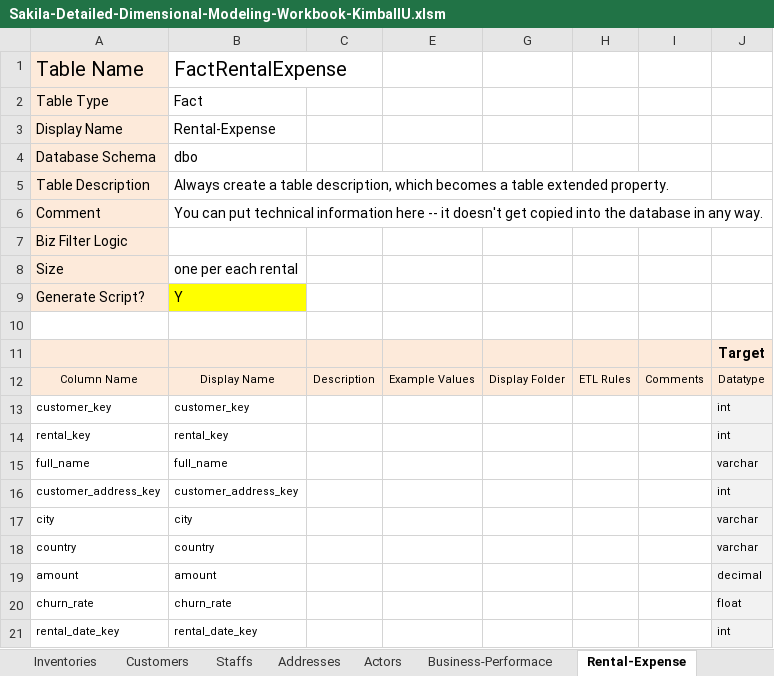
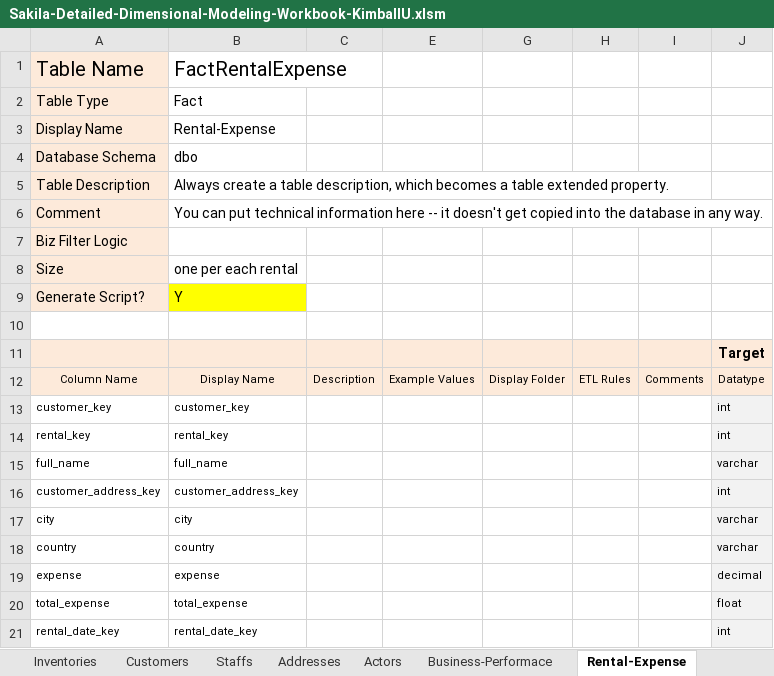
Before and after one commit to Narius2030/Sakila-DataWarehouse-for-Businesses, an Excel workbook: Design/Sakila-Detailed-Dimensional-Modeling-Workbook-KimballU.xlsm, sheet Rental-Expense, drawn as a sheet; only a part is shown; values as stored, in another font and other column widths than the file's, no borders; charts and pictures not drawn; the diff names each change by its address in the sheet, - before the commit and + after, or states it on an @@ line.

```diff
--- a/Design/Sakila-Detailed-Dimensional-Modeling-Workbook-KimballU.xlsm (sheet Rental-Expense)
+++ b/Design/Sakila-Detailed-Dimensional-Modeling-Workbook-KimballU.xlsm (sheet Rental-Expense)
-A19: amount
+A19: expense
-B19: amount
+B19: expense
-A20: churn_rate
+A20: total_expense
-B20: churn_rate
+B20: total_expense
```
Also changed, not shown: sheet Inventories, sheet Date, other sheet tabs, charts or pictures, 7 other files.
